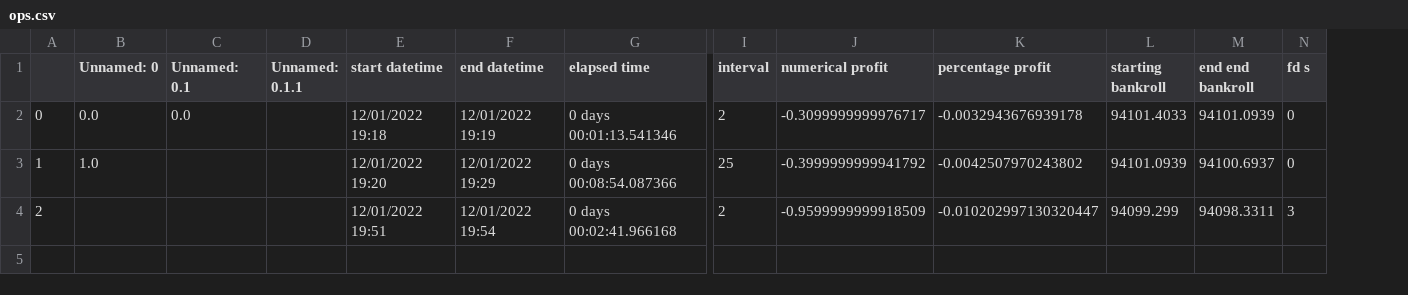
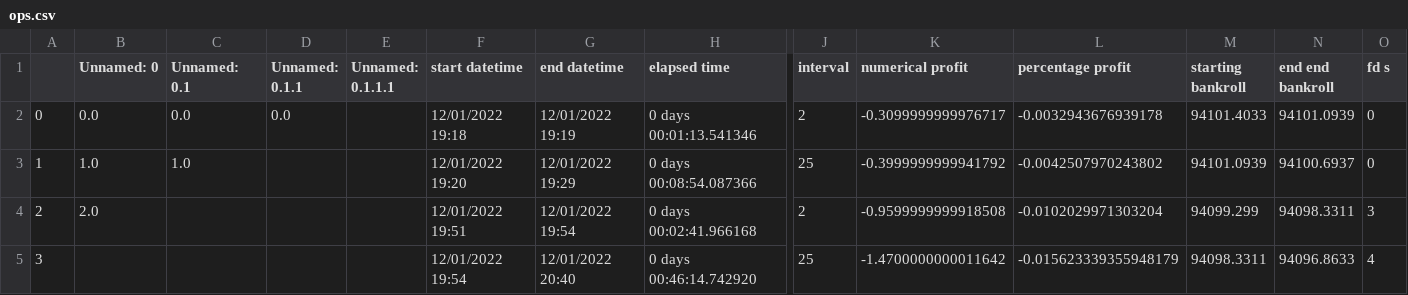
Before and after one commit to sharkey52/mint, a CSV file: ops.csv, drawn as a sheet; only a part is shown, gaps mark what is left out; addresses are those after the commit; rows hold the shown columns only; the diff names each change by its address in the sheet, - before the commit and + after, or states it on an @@ line.

Commit message:
dont stop working now

```diff
--- a/ops.csv
+++ b/ops.csv
+column E (Unnamed: 0.1.1.1), empty
-D2 (Unnamed: 0.1.1): (empty)
+D2 (Unnamed: 0.1.1): 0.0
-C3 (Unnamed: 0.1): (empty)
+C3 (Unnamed: 0.1): 1.0
-B4 (Unnamed: 0): (empty)
+B4 (Unnamed: 0): 2.0
-K4 (numerical profit): -0.9599999999918509
+K4 (numerical profit): -0.9599999999918508
-L4 (percentage profit): -0.010202997130320447
+L4 (percentage profit): -0.0102029971303204
+row 5: 3 |  |  |  |  | 12/01/2022 19:54 | 12/01/2022 20:40 | 0 days 00:46:14.742920 | 25 | -1.4700000000011642 | -0.015623339355948179 | 94098.3311 | 94096.8633 | 4
```
